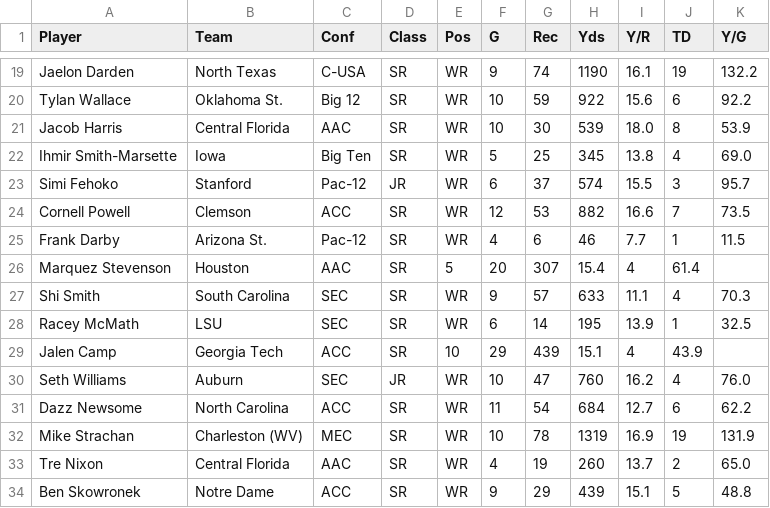
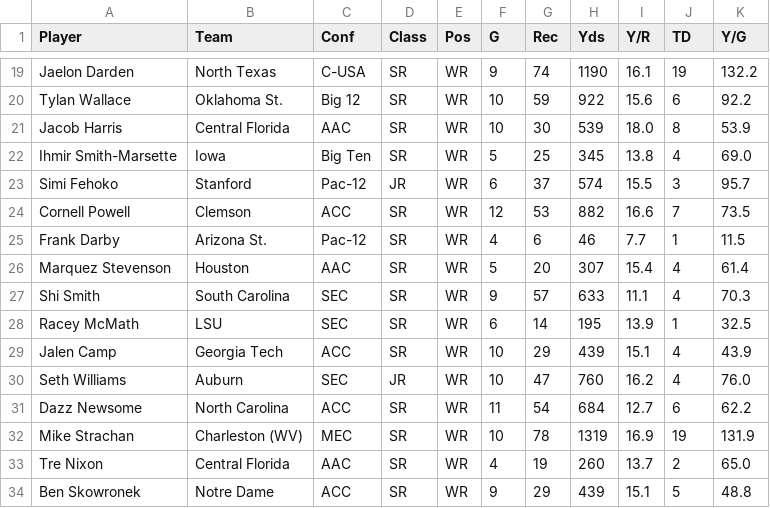
Before and after one commit to VitalJoseph/vitaljoseph-allegheny-senior-comp-artifact, a CSV file: data/historical-college/2021wr.csv, drawn as a sheet; only a part is shown, gaps mark what is left out.

```diff
--- a/data/historical-college/2021wr.csv
+++ b/data/historical-college/2021wr.csv
@@ -25,6 +25,6 @@ Cornell Powell,Clemson,ACC,SR,WR,12,53,882,16.6,7,73.5
 Frank Darby,Arizona St.,Pac-12,SR,WR,4,6,46,7.7,1,11.5
-Marquez Stevenson,Houston,AAC,SR,5,20,307,15.4,4,61.4
+Marquez Stevenson,Houston,AAC,SR,WR,5,20,307,15.4,4,61.4
 Shi Smith,South Carolina,SEC,SR,WR,9,57,633,11.1,4,70.3
 Racey McMath,LSU,SEC,SR,WR,6,14,195,13.9,1,32.5
-Jalen Camp,Georgia Tech,ACC,SR,10,29,439,15.1,4,43.9
+Jalen Camp,Georgia Tech,ACC,SR,WR,10,29,439,15.1,4,43.9
 Seth Williams,Auburn,SEC,JR,WR,10,47,760,16.2,4,76.0
```
Also changed, not shown: data/historical-combine/2021wr.csv, data/historical-combine/2022wr.csv, 6 other files.
